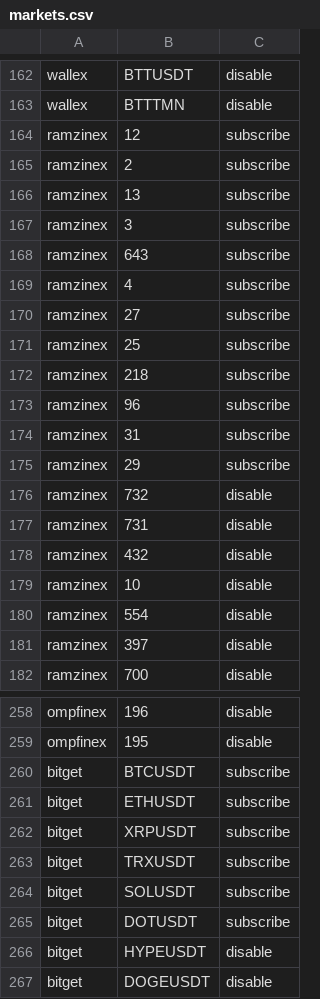
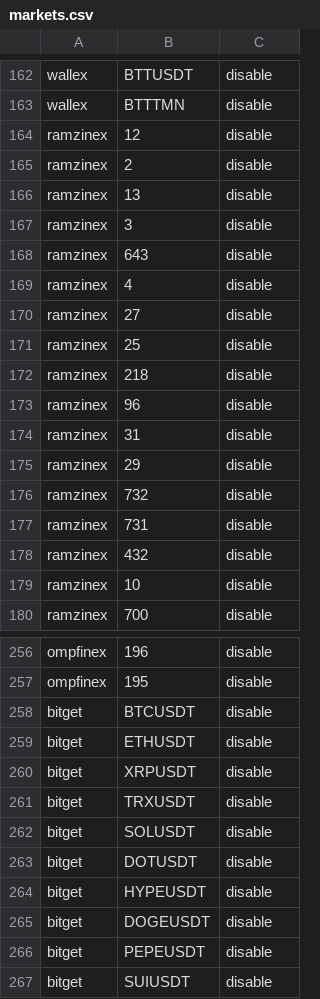
Before and after one commit to MHSaeedkia/data-collector, a CSV file: markets/markets.csv, drawn as a sheet; only a part is shown, gaps mark what is left out; the shorter side is filled out with more unchanged rows; the diff covers the shown part only.

```diff
--- a/markets/markets.csv
+++ b/markets/markets.csv
@@ -163,14 +163,14 @@ wallex,BTTUSDT,disable
 wallex,BTTTMN,disable
-ramzinex,12,subscribe
-ramzinex,2,subscribe
-ramzinex,13,subscribe
-ramzinex,3,subscribe
-ramzinex,643,subscribe
-ramzinex,4,subscribe
-ramzinex,27,subscribe
-ramzinex,25,subscribe
-ramzinex,218,subscribe
-ramzinex,96,subscribe
-ramzinex,31,subscribe
-ramzinex,29,subscribe
+ramzinex,12,disable
+ramzinex,2,disable
+ramzinex,13,disable
+ramzinex,3,disable
+ramzinex,643,disable
+ramzinex,4,disable
+ramzinex,27,disable
+ramzinex,25,disable
+ramzinex,218,disable
+ramzinex,96,disable
+ramzinex,31,disable
+ramzinex,29,disable
 ramzinex,732,disable
@@ -179,4 +179,2 @@ ramzinex,432,disable
 ramzinex,10,disable
-ramzinex,554,disable
-ramzinex,397,disable
 ramzinex,700,disable
@@ -259,8 +257,8 @@ ompfinex,196,disable
 ompfinex,195,disable
-bitget,BTCUSDT,subscribe
-bitget,ETHUSDT,subscribe
-bitget,XRPUSDT,subscribe
-bitget,TRXUSDT,subscribe
-bitget,SOLUSDT,subscribe
-bitget,DOTUSDT,subscribe
+bitget,BTCUSDT,disable
+bitget,ETHUSDT,disable
+bitget,XRPUSDT,disable
+bitget,TRXUSDT,disable
+bitget,SOLUSDT,disable
+bitget,DOTUSDT,disable
 bitget,HYPEUSDT,disable
```
Also changed, not shown: 54 edited cells elsewhere in this file, 3 other files.
